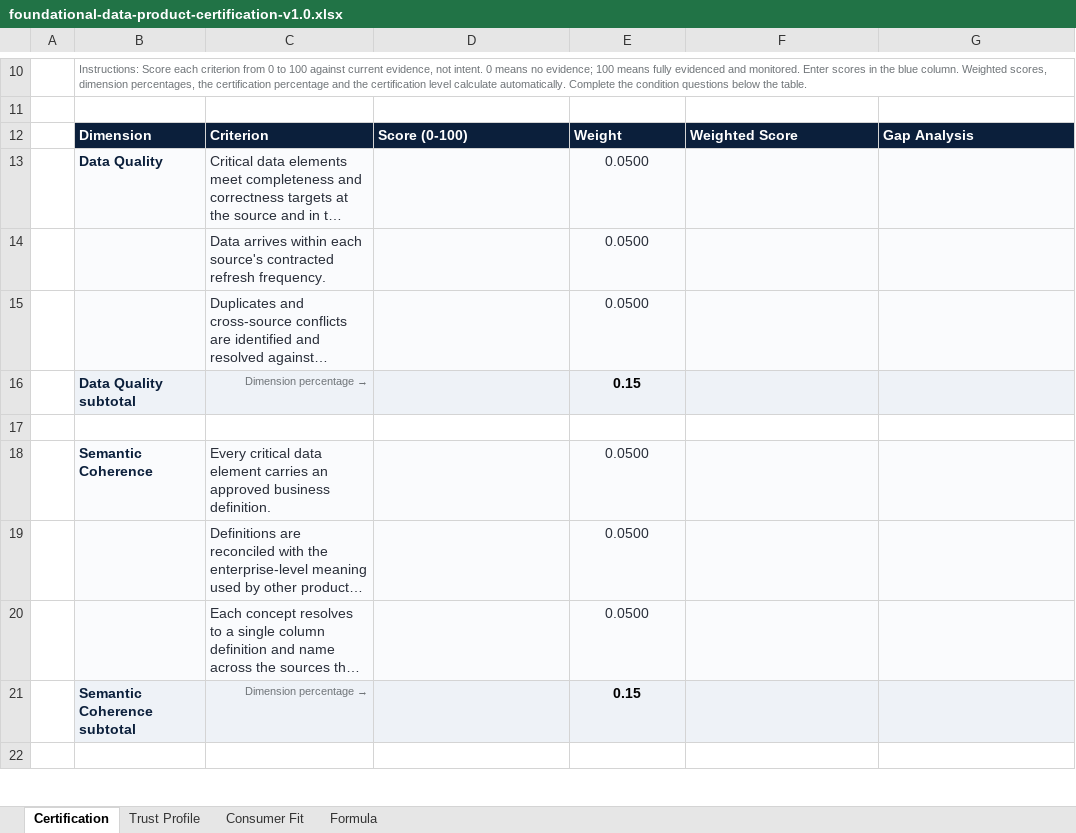
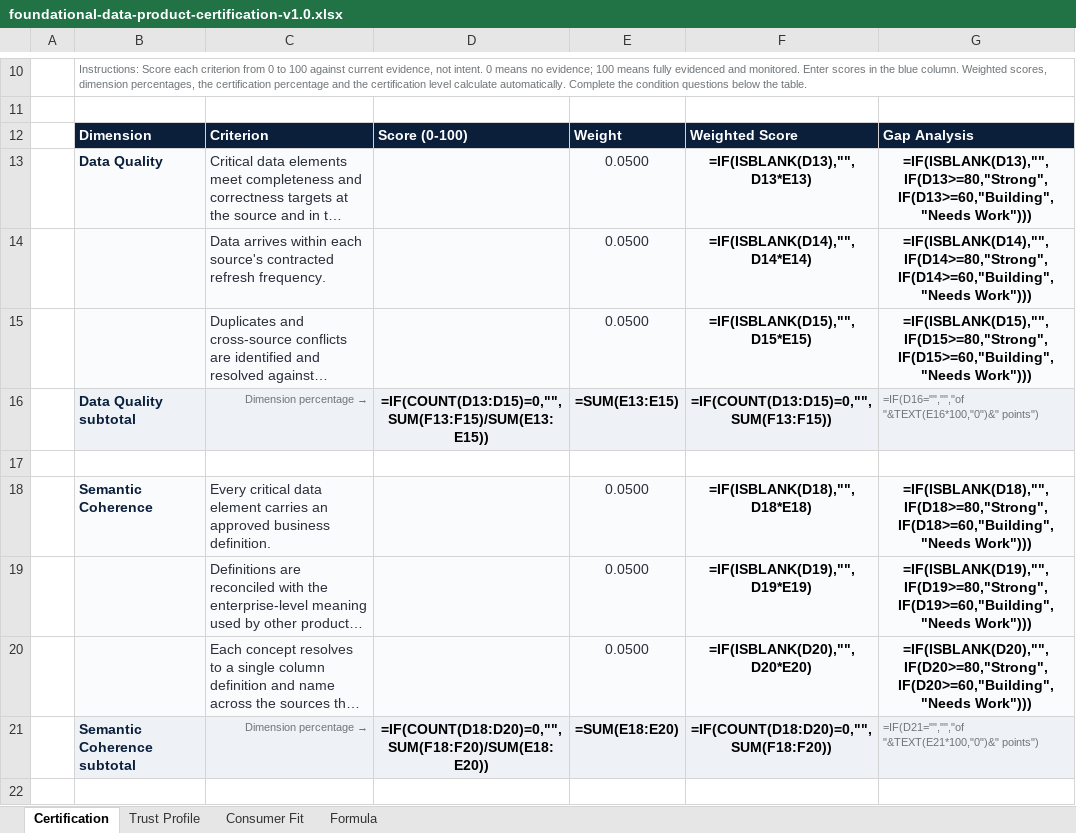
Before and after one commit to AnnaJibga/foundational-data-product-certification, an Excel workbook: foundational-data-product-certification-v1.0.xlsx, sheet Certification, drawn as a sheet; only a part is shown, gaps mark what is left out; long unchanged cells end in …; values as stored, in another font and other column widths than the file's, no borders; formulas without a stored value are shown as written; removed rows and columns are numbered as before the commit, all else as after; the diff covers the shown part only; the diff names each change by its address in the sheet, - before the commit and + after, or states it on an @@ line.

```diff
--- a/foundational-data-product-certification-v1.0.xlsx (sheet Certification)
+++ b/foundational-data-product-certification-v1.0.xlsx (sheet Certification)
-F13: (empty)
+F13: =IF(ISBLANK(D13),"",D13*E13)
-G13: (empty)
+G13: =IF(ISBLANK(D13),"",IF(D13>=80,"Strong",IF(D13>=60,"Building","Needs Work")))
-F14: (empty)
+F14: =IF(ISBLANK(D14),"",D14*E14)
-G14: (empty)
+G14: =IF(ISBLANK(D14),"",IF(D14>=80,"Strong",IF(D14>=60,"Building","Needs Work")))
-F15: (empty)
+F15: =IF(ISBLANK(D15),"",D15*E15)
-G15: (empty)
+G15: =IF(ISBLANK(D15),"",IF(D15>=80,"Strong",IF(D15>=60,"Building","Needs Work")))
-row 16:  | Data Quality subtotal | Dimension percentage → |  | 0.15
+row 16:  | Data Quality subtotal | Dimension percentage → | =IF(COUNT(D13:D15)=0,"",SUM(F13:F15)/SUM(E13:E15)) | =SUM(E13:E15) | =IF(COUNT(D13:D15)=0,"",SUM(F13:F15)) | =IF(D16="","","of "&TEXT(E16*100,"0")&" points")
-F18: (empty)
+F18: =IF(ISBLANK(D18),"",D18*E18)
-G18: (empty)
+G18: =IF(ISBLANK(D18),"",IF(D18>=80,"Strong",IF(D18>=60,"Building","Needs Work")))
-F19: (empty)
+F19: =IF(ISBLANK(D19),"",D19*E19)
-G19: (empty)
+G19: =IF(ISBLANK(D19),"",IF(D19>=80,"Strong",IF(D19>=60,"Building","Needs Work")))
-F20: (empty)
+F20: =IF(ISBLANK(D20),"",D20*E20)
-G20: (empty)
+G20: =IF(ISBLANK(D20),"",IF(D20>=80,"Strong",IF(D20>=60,"Building","Needs Work")))
-row 21:  | Semantic Coherence subtotal | Dimension percentage → |  | 0.15
+row 21:  | Semantic Coherence subtotal | Dimension percentage → | =IF(COUNT(D18:D20)=0,"",SUM(F18:F20)/SUM(E18:E20)) | =SUM(E18:E20) | =IF(COUNT(D18:D20)=0,"",SUM(F18:F20)) | =IF(D21="","","of "&TEXT(E21*100,"0")&" points")
```
Also changed, not shown: 7 added rows, 7 removed rows and 45 edited cells elsewhere in this sheet, sheet Consumer Fit, sheet Trust Profile, 2 other files.
